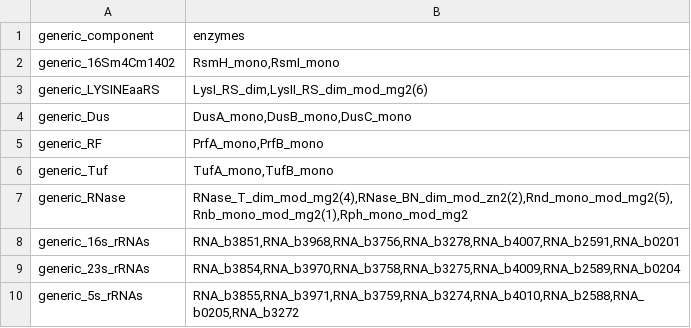
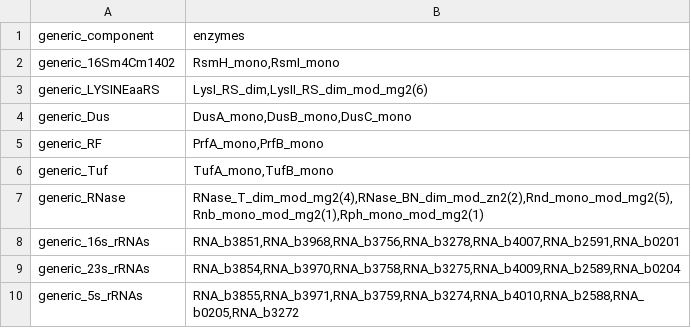
Before and after one commit to sDiegoMart/coralme, a CSV file: coralme/iJL1678b-ME/building_data/generic_dict.csv, drawn as a sheet.

Commit message:
Corrected notation of complexes in template 'generic_dict.csv' file

```diff
--- a/coralme/iJL1678b-ME/building_data/generic_dict.csv
+++ b/coralme/iJL1678b-ME/building_data/generic_dict.csv
@@ -6,3 +6,3 @@ generic_RF	PrfA_mono,PrfB_mono
 generic_Tuf	TufA_mono,TufB_mono
-generic_RNase	RNase_T_dim_mod_mg2(4),RNase_BN_dim_mod_zn2(2),Rnd_mono_mod_mg2(5),Rnb_mono_mod_mg2(1),Rph_mono_mod_mg2
+generic_RNase	RNase_T_dim_mod_mg2(4),RNase_BN_dim_mod_zn2(2),Rnd_mono_mod_mg2(5),Rnb_mono_mod_mg2(1),Rph_mono_mod_mg2(1)
 generic_16s_rRNAs	RNA_b3851,RNA_b3968,RNA_b3756,RNA_b3278,RNA_b4007,RNA_b2591,RNA_b0201
```
